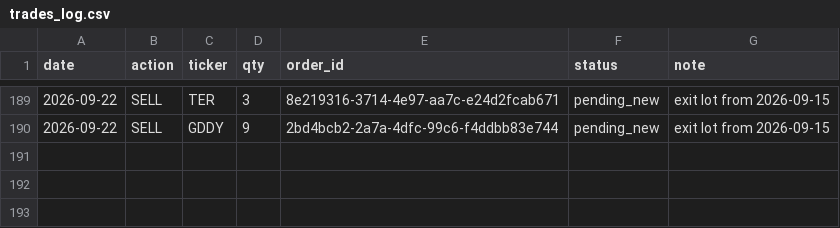
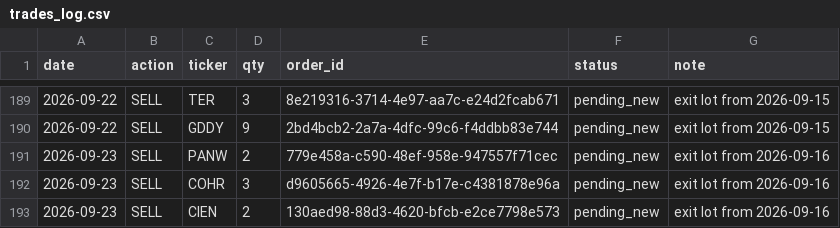
Before and after one commit to anwaar74/stefan_jansen_auto_trader, a CSV file: auto_trader/trades_log.csv, drawn as a sheet; only a part is shown, gaps mark what is left out.

```diff
--- a/auto_trader/trades_log.csv
+++ b/auto_trader/trades_log.csv
@@ -190 +190,4 @@ date,action,ticker,qty,order_id,status,note
 2026-09-22,SELL,GDDY,9,2bd4bcb2-2a7a-4dfc-99c6-f4ddbb83e744,pending_new,exit lot from 2026-09-15
+2026-09-23,SELL,PANW,2,779e458a-c590-48ef-958e-947557f71cec,pending_new,exit lot from 2026-09-16
+2026-09-23,SELL,COHR,3,d9605665-4926-4e7f-b17e-c4381878e96a,pending_new,exit lot from 2026-09-16
+2026-09-23,SELL,CIEN,2,130aed98-88d3-4620-bfcb-e2ce7798e573,pending_new,exit lot from 2026-09-16
```
Also changed, not shown: auto_trader/equity_log.csv, 1 other file.
